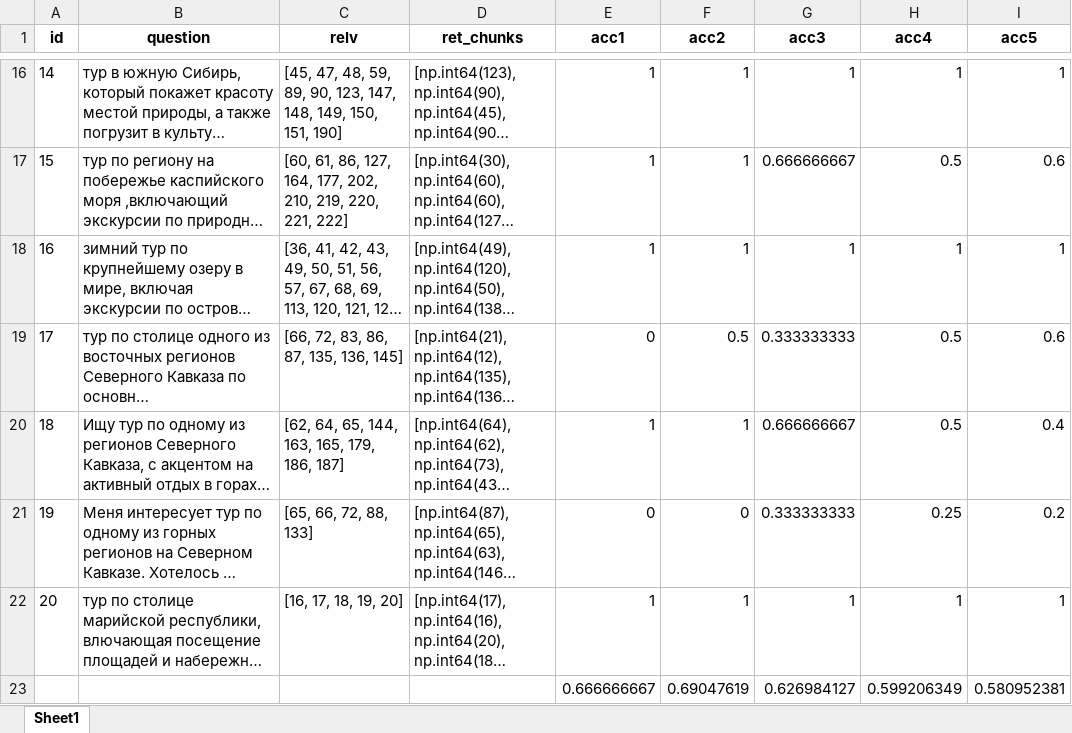
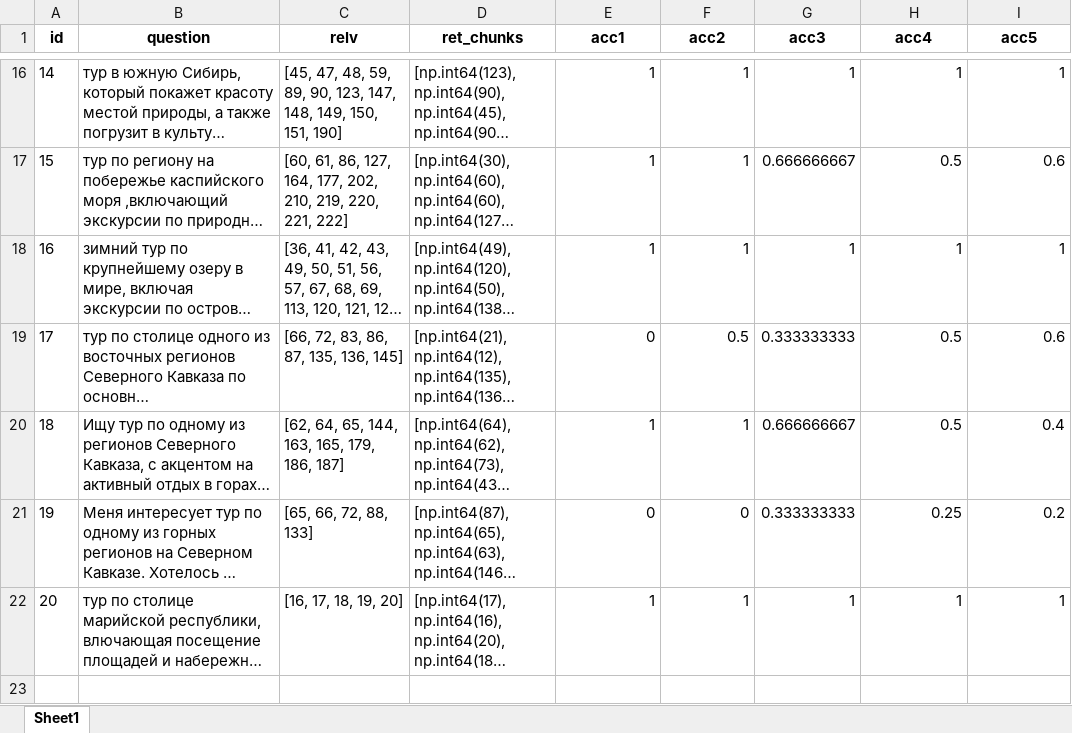
Before and after one commit to kkksas/diplomat, an Excel workbook: anextour parser/results/asmbl/qds2_res_assmbl_90-10.xlsx, sheet Sheet1, drawn as a sheet; only a part is shown, gaps mark what is left out; long unchanged cells end in …; values as stored, in another font and other column widths than the file's, no borders; the diff names each change by its address in the sheet, - before the commit and + after, or states it on an @@ line.

```diff
--- a/anextour parser/results/asmbl/qds2_res_assmbl_90-10.xlsx (sheet Sheet1)
+++ b/anextour parser/results/asmbl/qds2_res_assmbl_90-10.xlsx (sheet Sheet1)
-row 23:  |  |  |  | 0.666666667 | 0.69047619 | 0.626984127 | 0.599206349 | 0.580952381
```
Also changed, not shown: anextour parser/results/asmbl/qds1_res_assmbl_70-30.xlsx, anextour parser/results/asmbl/qds1_res_assmbl_90-10.xlsx, 50 other files.
